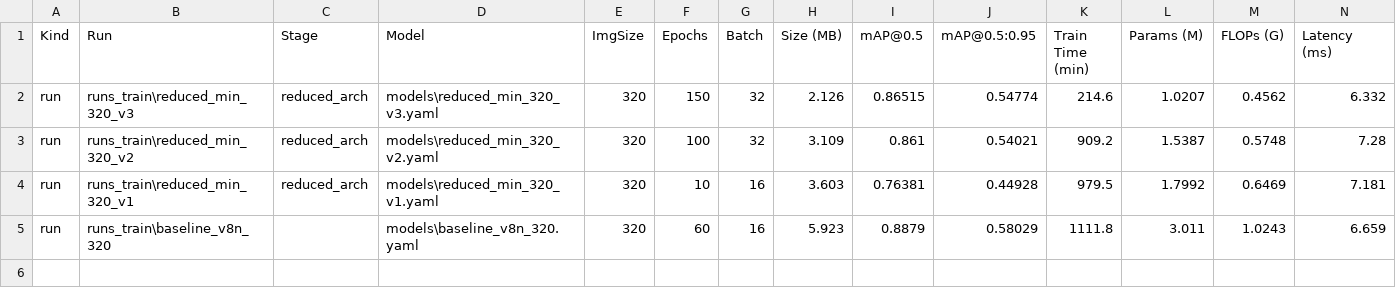
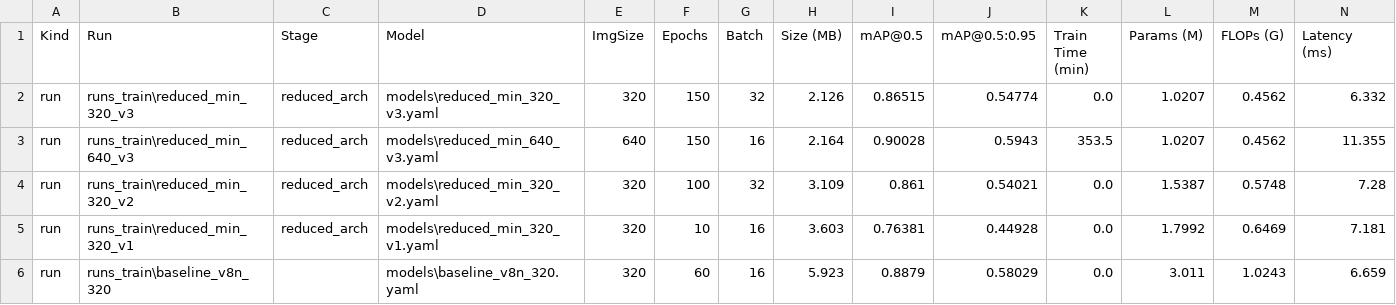
Before and after one commit to gustavohmbarbosa/hardhat-prediction, a CSV file: reports/model_report.csv, drawn as a sheet.

Commit message:
feat: v3 with img size 640

```diff
--- a/reports/model_report.csv
+++ b/reports/model_report.csv
@@ -1,5 +1,6 @@
 Kind,Run,Stage,Model,ImgSize,Epochs,Batch,Size (MB),mAP@0.5,mAP@0.5:0.95,Train Time (min),Params (M),FLOPs (G),Latency (ms)
-run,runs_train\reduced_min_320_v3,reduced_arch,models\reduced_min_320_v3.yaml,320,150,32,2.126,0.86515,0.54774,214.6,1.0207,0.4562,6.332
-run,runs_train\reduced_min_320_v2,reduced_arch,models\reduced_min_320_v2.yaml,320,100,32,3.109,0.861,0.54021,909.2,1.5387,0.5748,7.28
-run,runs_train\reduced_min_320_v1,reduced_arch,models\reduced_min_320_v1.yaml,320,10,16,3.603,0.76381,0.44928,979.5,1.7992,0.6469,7.181
-run,runs_train\baseline_v8n_320,,models\baseline_v8n_320.yaml,320,60,16,5.923,0.8879,0.58029,1111.8,3.011,1.0243,6.659
+run,runs_train\reduced_min_320_v3,reduced_arch,models\reduced_min_320_v3.yaml,320,150,32,2.126,0.86515,0.54774,0.0,1.0207,0.4562,6.332
+run,runs_train\reduced_min_640_v3,reduced_arch,models\reduced_min_640_v3.yaml,640,150,16,2.164,0.90028,0.5943,353.5,1.0207,0.4562,11.355
+run,runs_train\reduced_min_320_v2,reduced_arch,models\reduced_min_320_v2.yaml,320,100,32,3.109,0.861,0.54021,0.0,1.5387,0.5748,7.28
+run,runs_train\reduced_min_320_v1,reduced_arch,models\reduced_min_320_v1.yaml,320,10,16,3.603,0.76381,0.44928,0.0,1.7992,0.6469,7.181
+run,runs_train\baseline_v8n_320,,models\baseline_v8n_320.yaml,320,60,16,5.923,0.8879,0.58029,0.0,3.011,1.0243,6.659
```
Also changed, not shown: 28 other files.
